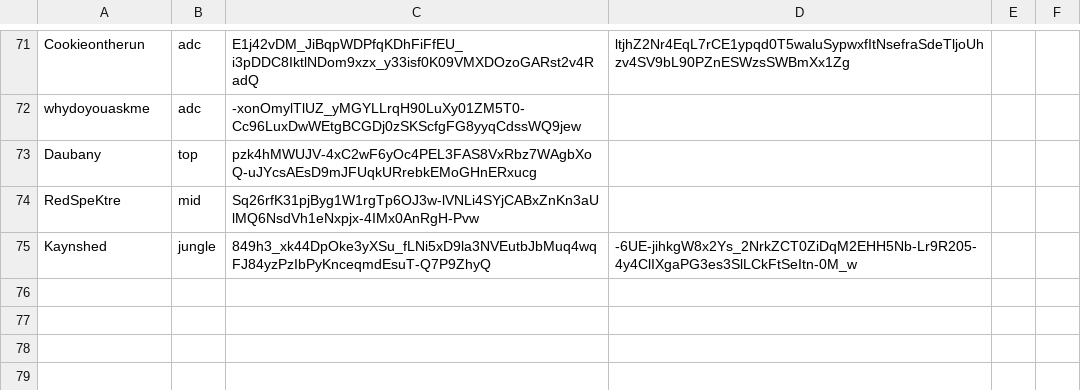
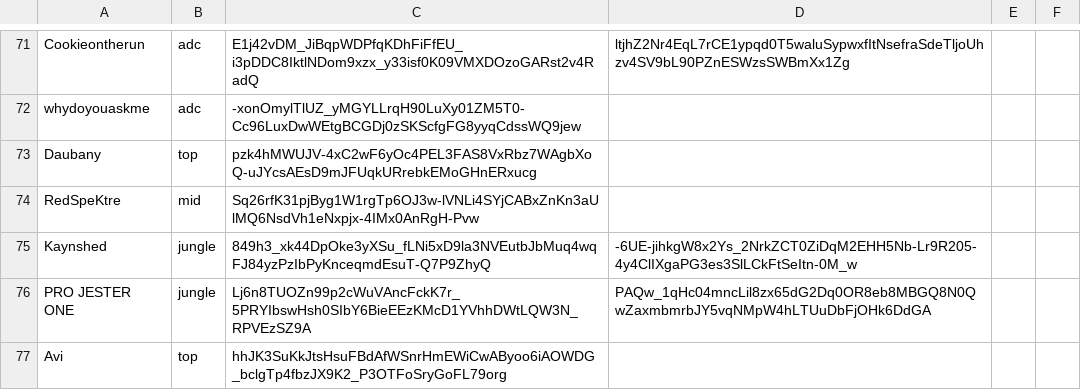
Before and after one commit to ArcaneIRE/ilol-ladder, a CSV file: app/players.csv, drawn as a sheet; only a part is shown, gaps mark what is left out; the diff names each change by its address in the sheet, - before the commit and + after, or states it on an @@ line.

Commit message:
Add new players

```diff
--- a/app/players.csv
+++ b/app/players.csv
+row 76: PRO JESTER ONE | jungle | Lj6n8TUOZn99p2cWuVAncFckK7r_5PRYIbswHsh0SIbY6BieEEzKMcD1YVhhDWtLQW3N_RPVEzSZ9A | PAQw_1qHc04mncLil8zx65dG2Dq0OR8eb8MBGQ8N0QwZaxmbmrbJY5vqNMpW4hLTUuDbFjOHk6DdGA
+row 77: Avi | top | hhJK3SuKkJtsHsuFBdAfWSnrHmEWiCwAByoo6iAOWDG_bclgTp4fbzJX9K2_P3OTFoSryGoFL79org
```
Also changed, not shown: 1 other file.
